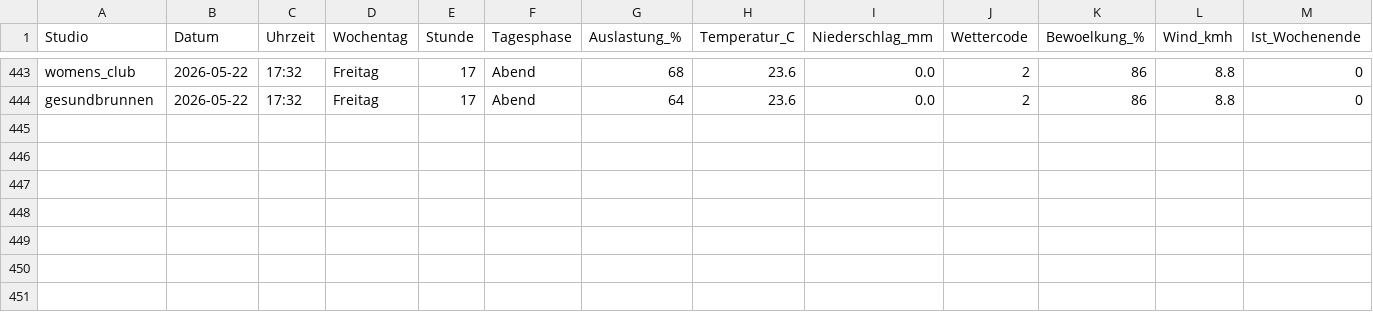
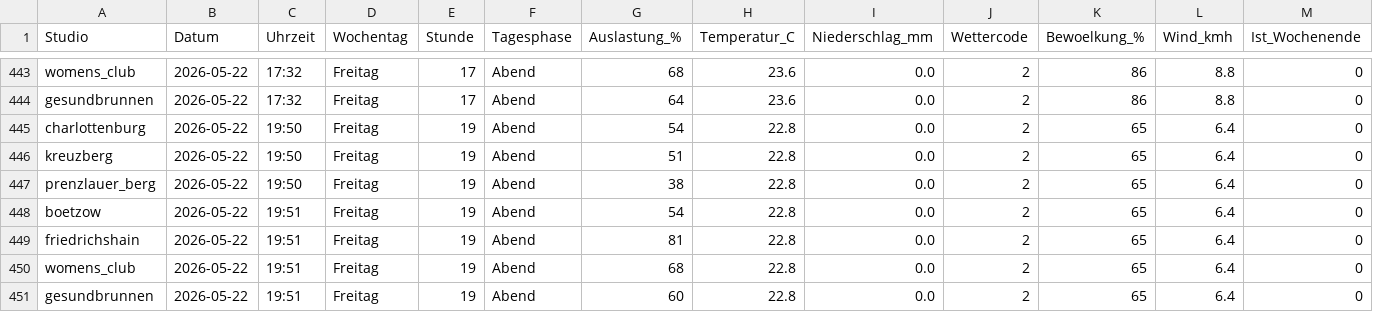
Before and after one commit to ribret/gym-tracker, a CSV file: data/gym_utilization.csv, drawn as a sheet; only a part is shown, gaps mark what is left out; rows hold the shown columns only; the diff names each change by its address in the sheet, - before the commit and + after, or states it on an @@ line.

```diff
--- a/data/gym_utilization.csv
+++ b/data/gym_utilization.csv
+row 445: charlottenburg | 2026-05-22 | 19:50 | Freitag | 19 | Abend | 54 | 22.8 | 0.0 | 2 | 65 | 6.4 | 0
+row 446: kreuzberg | 2026-05-22 | 19:50 | Freitag | 19 | Abend | 51 | 22.8 | 0.0 | 2 | 65 | 6.4 | 0
+row 447: prenzlauer_berg | 2026-05-22 | 19:50 | Freitag | 19 | Abend | 38 | 22.8 | 0.0 | 2 | 65 | 6.4 | 0
+row 448: boetzow | 2026-05-22 | 19:51 | Freitag | 19 | Abend | 54 | 22.8 | 0.0 | 2 | 65 | 6.4 | 0
+row 449: friedrichshain | 2026-05-22 | 19:51 | Freitag | 19 | Abend | 81 | 22.8 | 0.0 | 2 | 65 | 6.4 | 0
+row 450: womens_club | 2026-05-22 | 19:51 | Freitag | 19 | Abend | 68 | 22.8 | 0.0 | 2 | 65 | 6.4 | 0
+row 451: gesundbrunnen | 2026-05-22 | 19:51 | Freitag | 19 | Abend | 60 | 22.8 | 0.0 | 2 | 65 | 6.4 | 0
```
